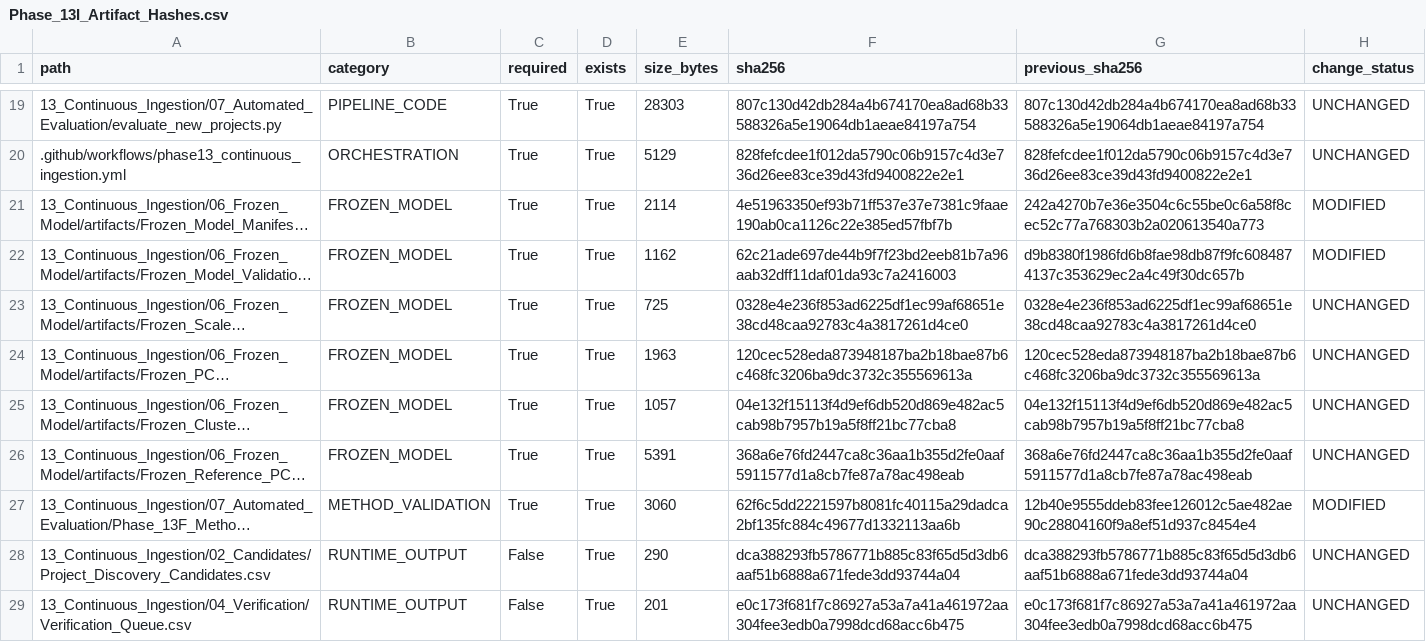
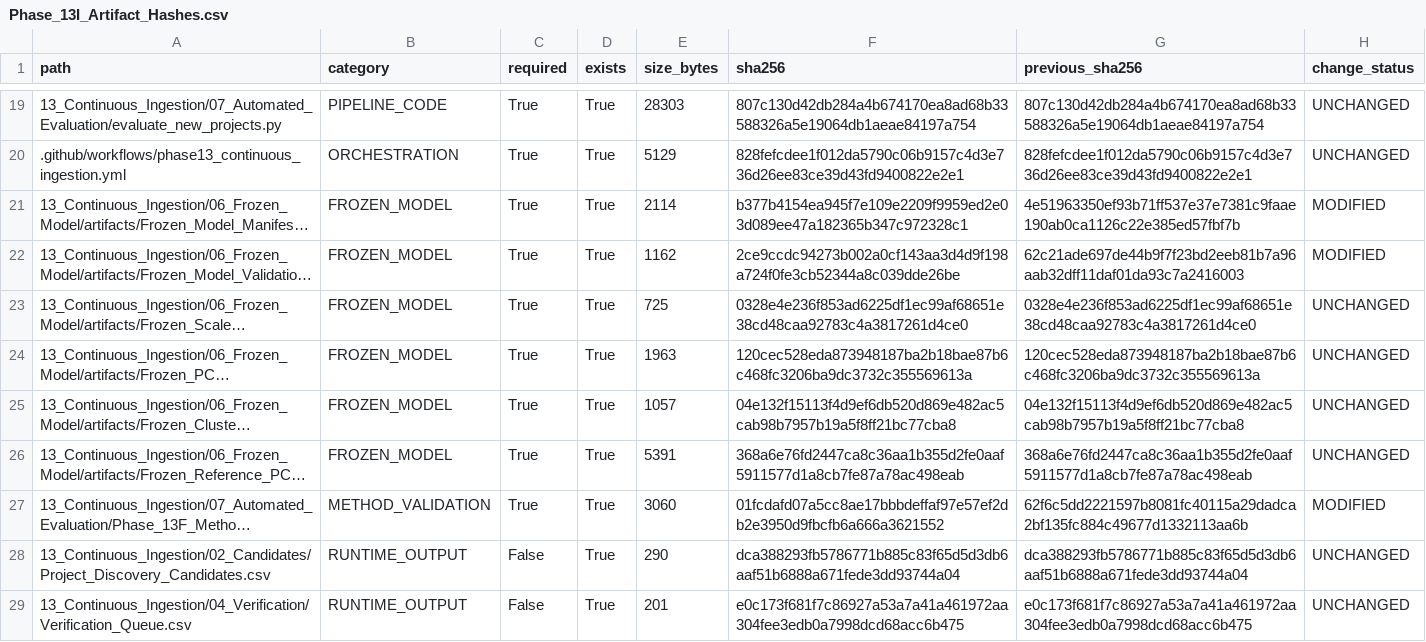
Before and after one commit to Rahul787-ai/Semiconductor-Credit-Risk-ML-main, a CSV file: 13_Continuous_Ingestion/08_Governance/Phase_13I_Artifact_Hashes.csv, drawn as a sheet; only a part is shown, gaps mark what is left out; long unchanged cells end in …; the diff names each change by its address in the sheet, - before the commit and + after, or states it on an @@ line.

```diff
--- a/13_Continuous_Ingestion/08_Governance/Phase_13I_Artifact_Hashes.csv
+++ b/13_Continuous_Ingestion/08_Governance/Phase_13I_Artifact_Hashes.csv
-F21 (sha256): 4e51963350ef93b71ff537e37e7381c9faae190ab0ca1126c22e385ed57fbf7b
+F21 (sha256): b377b4154ea945f7e109e2209f9959ed2e03d089ee47a182365b347c972328c1
-G21 (previous_sha256): 242a4270b7e36e3504c6c55be0c6a58f8cec52c77a768303b2a020613540a773
+G21 (previous_sha256): 4e51963350ef93b71ff537e37e7381c9faae190ab0ca1126c22e385ed57fbf7b
-F22 (sha256): 62c21ade697de44b9f7f23bd2eeb81b7a96aab32dff11daf01da93c7a2416003
+F22 (sha256): 2ce9ccdc94273b002a0cf143aa3d4d9f198a724f0fe3cb52344a8c039dde26be
-G22 (previous_sha256): d9b8380f1986fd6b8fae98db87f9fc6084874137c353629ec2a4c49f30dc657b
+G22 (previous_sha256): 62c21ade697de44b9f7f23bd2eeb81b7a96aab32dff11daf01da93c7a2416003
-F27 (sha256): 62f6c5dd2221597b8081fc40115a29dadca2bf135fc884c49677d1332113aa6b
+F27 (sha256): 01fcdafd07a5cc8ae17bbbdeffaf97e57ef2db2e3950d9fbcfb6a666a3621552
-G27 (previous_sha256): 12b40e9555ddeb83fee126012c5ae482ae90c28804160f9a8ef51d937c8454e4
+G27 (previous_sha256): 62f6c5dd2221597b8081fc40115a29dadca2bf135fc884c49677d1332113aa6b
```
Also changed, not shown: 13_Continuous_Ingestion/08_Governance/Phase_13I_Change_Register.csv, 10 other files.
